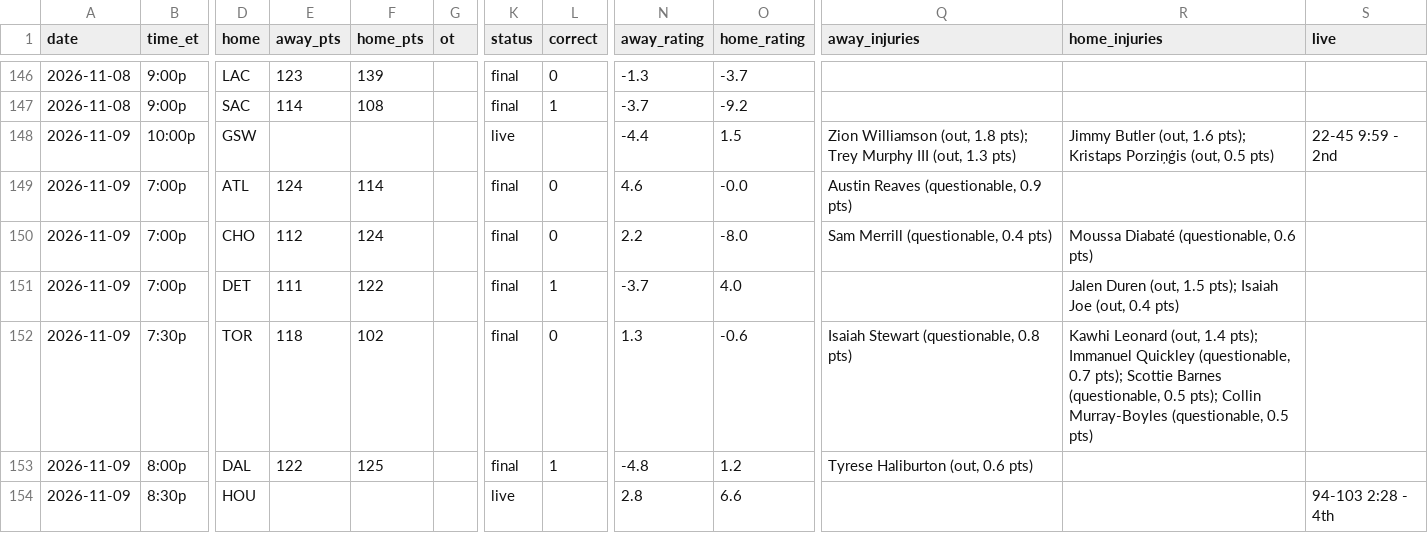
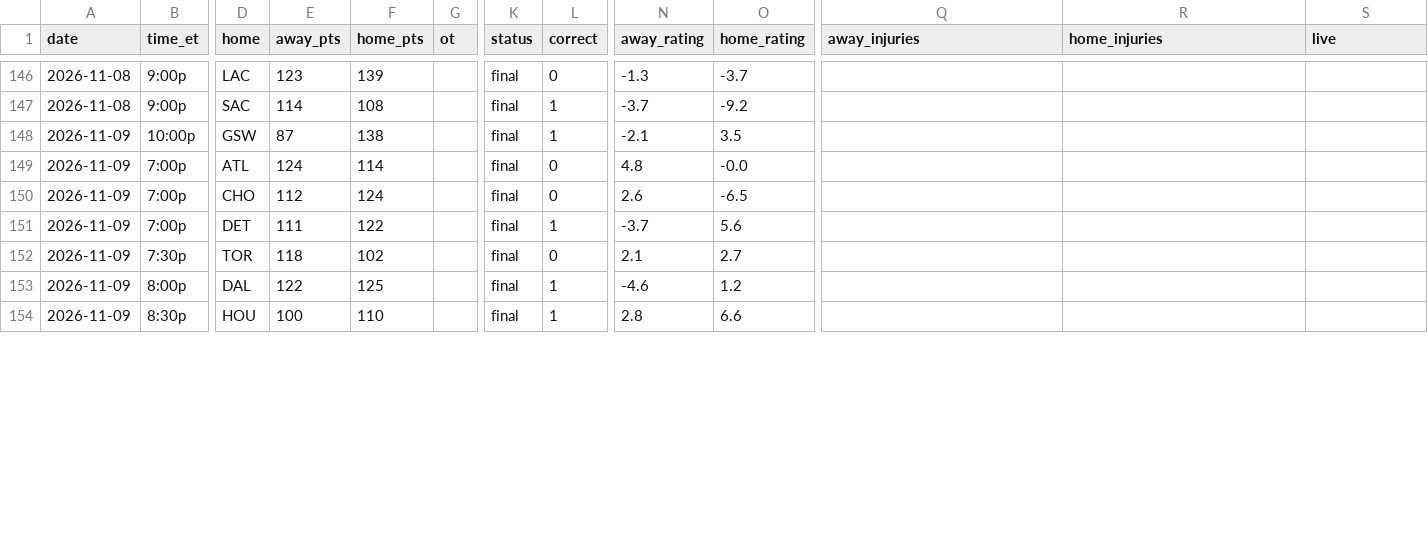
Before and after one commit to sreekeyyunni/nba-ledger-se, a CSV file: data/predictions.csv, drawn as a sheet; only a part is shown, gaps mark what is left out; the diff covers the shown part only; the diff names each change by its address in the sheet, - before the commit and + after, or states it on an @@ line.

```diff
--- a/data/predictions.csv
+++ b/data/predictions.csv
-E148 (away_pts): (empty)
+E148 (away_pts): 87
-F148 (home_pts): (empty)
+F148 (home_pts): 138
-K148 (status): live
+K148 (status): final
-L148 (correct): (empty)
+L148 (correct): 1
-N148 (away_rating): -4.4
+N148 (away_rating): -2.1
-O148 (home_rating): 1.5
+O148 (home_rating): 3.5
-Q148 (away_injuries): Zion Williamson (out, 1.8 pts); Trey Murphy III (out, 1.3 pts)
+Q148 (away_injuries): (empty)
-R148 (home_injuries): Jimmy Butler (out, 1.6 pts); Kristaps Porziņģis (out, 0.5 pts)
+R148 (home_injuries): (empty)
-S148 (live): 22-45 9:59 - 2nd
+S148 (live): (empty)
-N149 (away_rating): 4.6
+N149 (away_rating): 4.8
-Q149 (away_injuries): Austin Reaves (questionable, 0.9 pts)
+Q149 (away_injuries): (empty)
-N150 (away_rating): 2.2
+N150 (away_rating): 2.6
-O150 (home_rating): -8.0
+O150 (home_rating): -6.5
-Q150 (away_injuries): Sam Merrill (questionable, 0.4 pts)
+Q150 (away_injuries): (empty)
-R150 (home_injuries): Moussa Diabaté (questionable, 0.6 pts)
+R150 (home_injuries): (empty)
-O151 (home_rating): 4.0
+O151 (home_rating): 5.6
-R151 (home_injuries): Jalen Duren (out, 1.5 pts); Isaiah Joe (out, 0.4 pts)
+R151 (home_injuries): (empty)
-N152 (away_rating): 1.3
+N152 (away_rating): 2.1
-O152 (home_rating): -0.6
+O152 (home_rating): 2.7
-Q152 (away_injuries): Isaiah Stewart (questionable, 0.8 pts)
+Q152 (away_injuries): (empty)
-R152 (home_injuries): Kawhi Leonard (out, 1.4 pts); Immanuel Quickley (questionable, 0.7 pts); Scottie Barnes (questionable, 0.5 pts); Collin Murray-Boyles (questionable, 0.5 pts)
+R152 (home_injuries): (empty)
-N153 (away_rating): -4.8
+N153 (away_rating): -4.6
-Q153 (away_injuries): Tyrese Haliburton (out, 0.6 pts)
+Q153 (away_injuries): (empty)
-E154 (away_pts): (empty)
+E154 (away_pts): 100
-F154 (home_pts): (empty)
+F154 (home_pts): 110
-K154 (status): live
+K154 (status): final
-L154 (correct): (empty)
+L154 (correct): 1
-S154 (live): 94-103 2:28 - 4th
+S154 (live): (empty)
```
Also changed, not shown: 6 added rows and 8 edited cells elsewhere in this file, data/contract_value.csv, data/team_power.csv, 6 other files.
